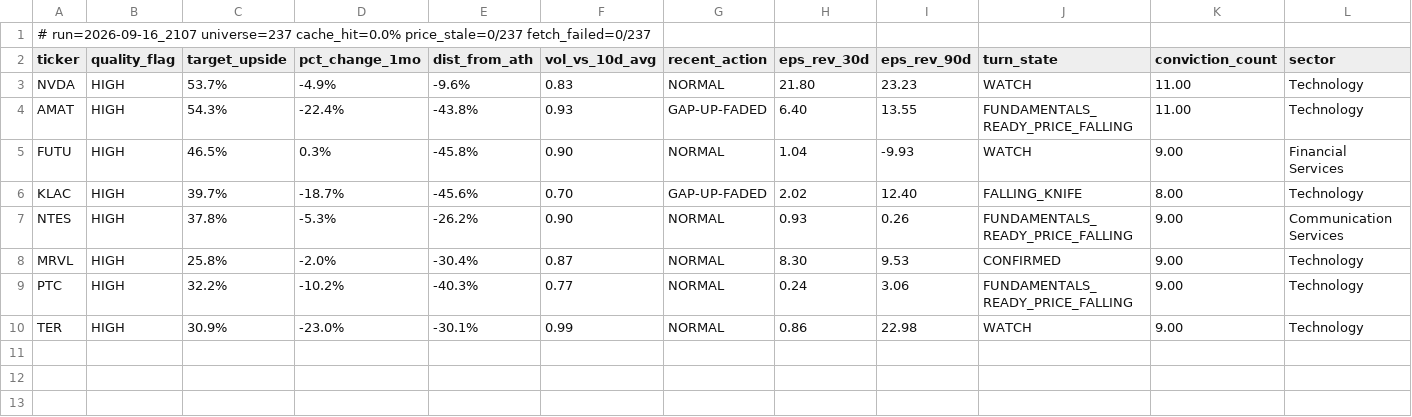
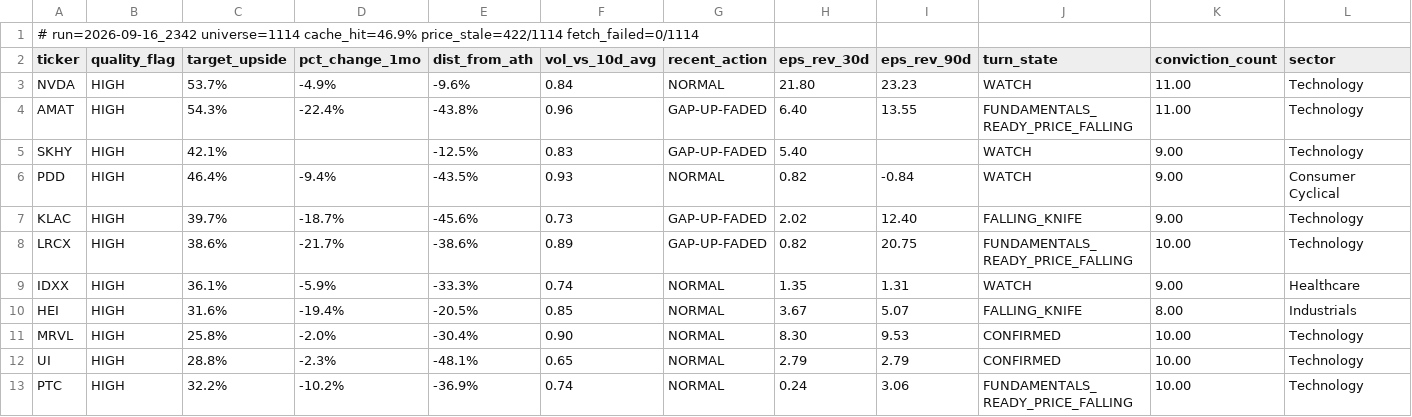
Before and after one commit to uvam3boy-stack/hunter-sk9m3xf7q2, a CSV file: latest_quality_on_dip.csv, drawn as a sheet.

```diff
--- a/latest_quality_on_dip.csv
+++ b/latest_quality_on_dip.csv
@@ -1,10 +1,13 @@
-# run=2026-09-16_2107  universe=237  cache_hit=0.0%  price_stale=0/237  fetch_failed=0/237
+# run=2026-09-16_2342  universe=1114  cache_hit=46.9%  price_stale=422/1114  fetch_failed=0/1114
 ticker,quality_flag,target_upside,pct_change_1mo,dist_from_ath,vol_vs_10d_avg,recent_action,eps_rev_30d,eps_rev_90d,turn_state,conviction_count,sector
-NVDA,HIGH,53.7%,-4.9%,-9.6%,0.83,NORMAL,21.80,23.23,WATCH,11.00,Technology
-AMAT,HIGH,54.3%,-22.4%,-43.8%,0.93,GAP-UP-FADED,6.40,13.55,FUNDAMENTALS_READY_PRICE_FALLING,11.00,Technology
-FUTU,HIGH,46.5%,0.3%,-45.8%,0.90,NORMAL,1.04,-9.93,WATCH,9.00,Financial Services
-KLAC,HIGH,39.7%,-18.7%,-45.6%,0.70,GAP-UP-FADED,2.02,12.40,FALLING_KNIFE,8.00,Technology
-NTES,HIGH,37.8%,-5.3%,-26.2%,0.90,NORMAL,0.93,0.26,FUNDAMENTALS_READY_PRICE_FALLING,9.00,Communication Services
-MRVL,HIGH,25.8%,-2.0%,-30.4%,0.87,NORMAL,8.30,9.53,CONFIRMED,9.00,Technology
-PTC,HIGH,32.2%,-10.2%,-40.3%,0.77,NORMAL,0.24,3.06,FUNDAMENTALS_READY_PRICE_FALLING,9.00,Technology
-TER,HIGH,30.9%,-23.0%,-30.1%,0.99,NORMAL,0.86,22.98,WATCH,9.00,Technology
+NVDA,HIGH,53.7%,-4.9%,-9.6%,0.84,NORMAL,21.80,23.23,WATCH,11.00,Technology
+AMAT,HIGH,54.3%,-22.4%,-43.8%,0.96,GAP-UP-FADED,6.40,13.55,FUNDAMENTALS_READY_PRICE_FALLING,11.00,Technology
+SKHY,HIGH,42.1%,,-12.5%,0.83,GAP-UP-FADED,5.40,,WATCH,9.00,Technology
+PDD,HIGH,46.4%,-9.4%,-43.5%,0.93,NORMAL,0.82,-0.84,WATCH,9.00,Consumer Cyclical
+KLAC,HIGH,39.7%,-18.7%,-45.6%,0.73,GAP-UP-FADED,2.02,12.40,FALLING_KNIFE,9.00,Technology
+LRCX,HIGH,38.6%,-21.7%,-38.6%,0.89,GAP-UP-FADED,0.82,20.75,FUNDAMENTALS_READY_PRICE_FALLING,10.00,Technology
+IDXX,HIGH,36.1%,-5.9%,-33.3%,0.74,NORMAL,1.35,1.31,WATCH,9.00,Healthcare
+HEI,HIGH,31.6%,-19.4%,-20.5%,0.85,NORMAL,3.67,5.07,FALLING_KNIFE,8.00,Industrials
+MRVL,HIGH,25.8%,-2.0%,-30.4%,0.90,NORMAL,8.30,9.53,CONFIRMED,10.00,Technology
+UI,HIGH,28.8%,-2.3%,-48.1%,0.65,NORMAL,2.79,2.79,CONFIRMED,10.00,Technology
+PTC,HIGH,32.2%,-10.2%,-36.9%,0.74,NORMAL,0.24,3.06,FUNDAMENTALS_READY_PRICE_FALLING,10.00,Technology
```
Also changed, not shown: 5 other files.
